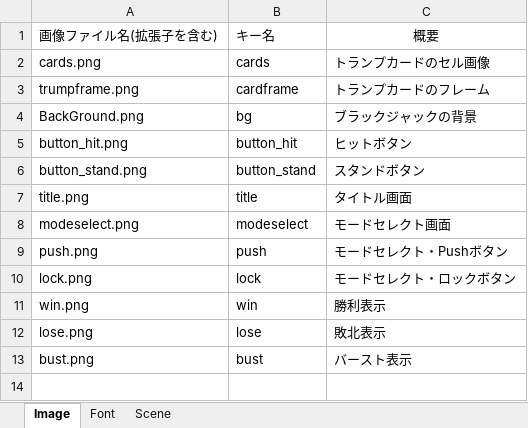
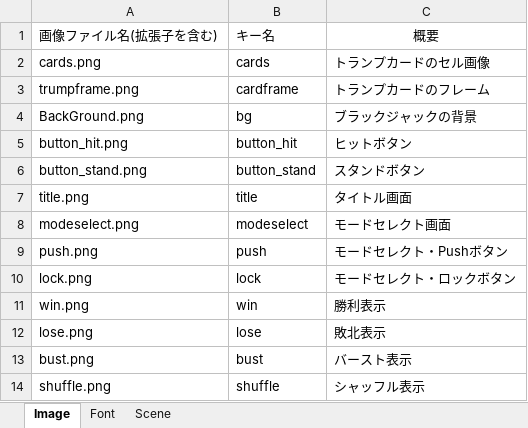
Before and after one commit to TabuchiYuki/BlackJackRPG, an Excel workbook: src/resources/excel/InitializeData.xlsx, sheet Image, drawn as a sheet; values as stored, in another font and other column widths than the file's, no borders; the diff names each change by its address in the sheet, - before the commit and + after, or states it on an @@ line.

Commit message:
シャッフル表示

```diff
--- a/src/resources/excel/InitializeData.xlsx (sheet Image)
+++ b/src/resources/excel/InitializeData.xlsx (sheet Image)
+row 14: shuffle.png | shuffle | シャッフル表示
```
Also changed, not shown: 2 other files.
